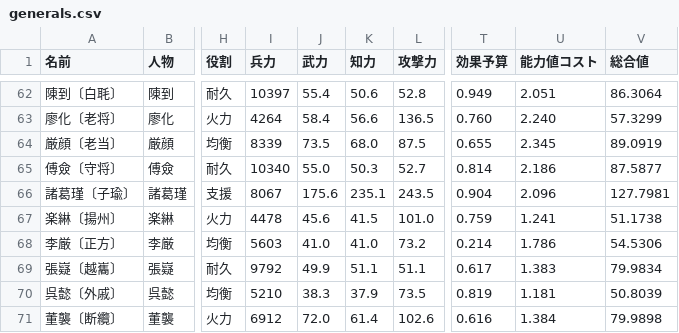
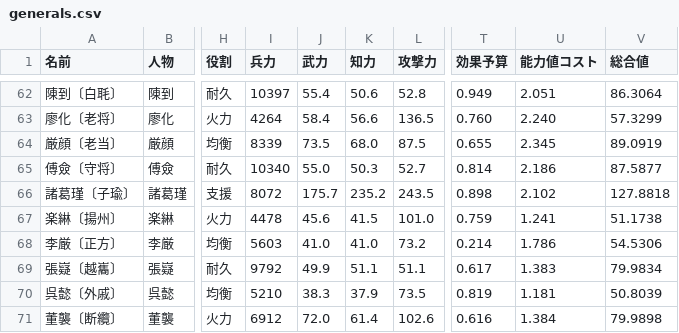
Before and after one commit to shigetane2011-cell/sangoku, a CSV file: sim/data/generals.csv, drawn as a sheet; only a part is shown, gaps mark what is left out; the diff names each change by its address in the sheet, - before the commit and + after, or states it on an @@ line.

```diff
--- a/sim/data/generals.csv
+++ b/sim/data/generals.csv
-I66 (兵力): 8067
+I66 (兵力): 8072
-J66 (武力): 175.6
+J66 (武力): 175.7
-K66 (知力): 235.1
+K66 (知力): 235.2
-T66 (効果予算): 0.904
+T66 (効果予算): 0.898
-U66 (能力値コスト): 2.096
+U66 (能力値コスト): 2.102
-V66 (総合値): 127.7981
+V66 (総合値): 127.8818
```
Also changed, not shown: sim/data/skills.csv, sim/data/traits.csv, 6 other files.
